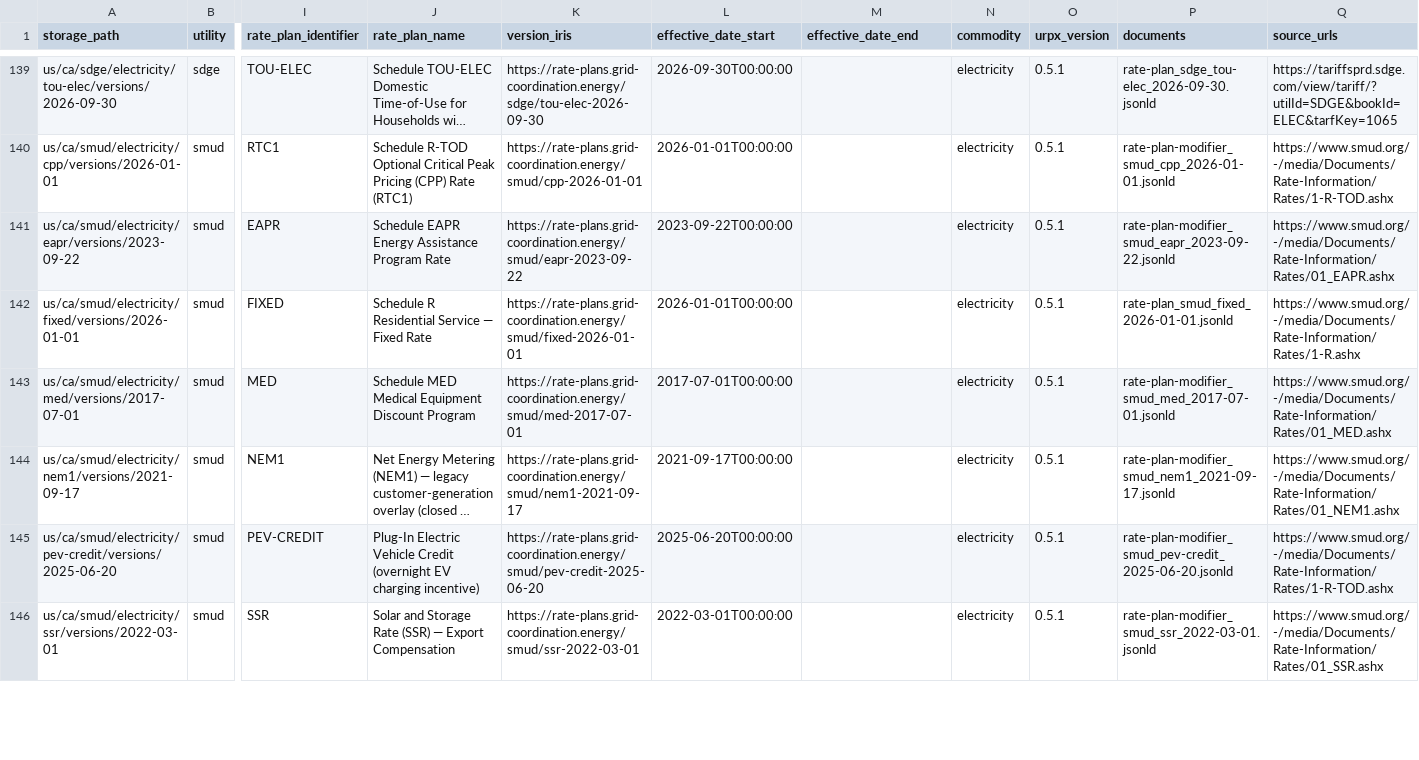
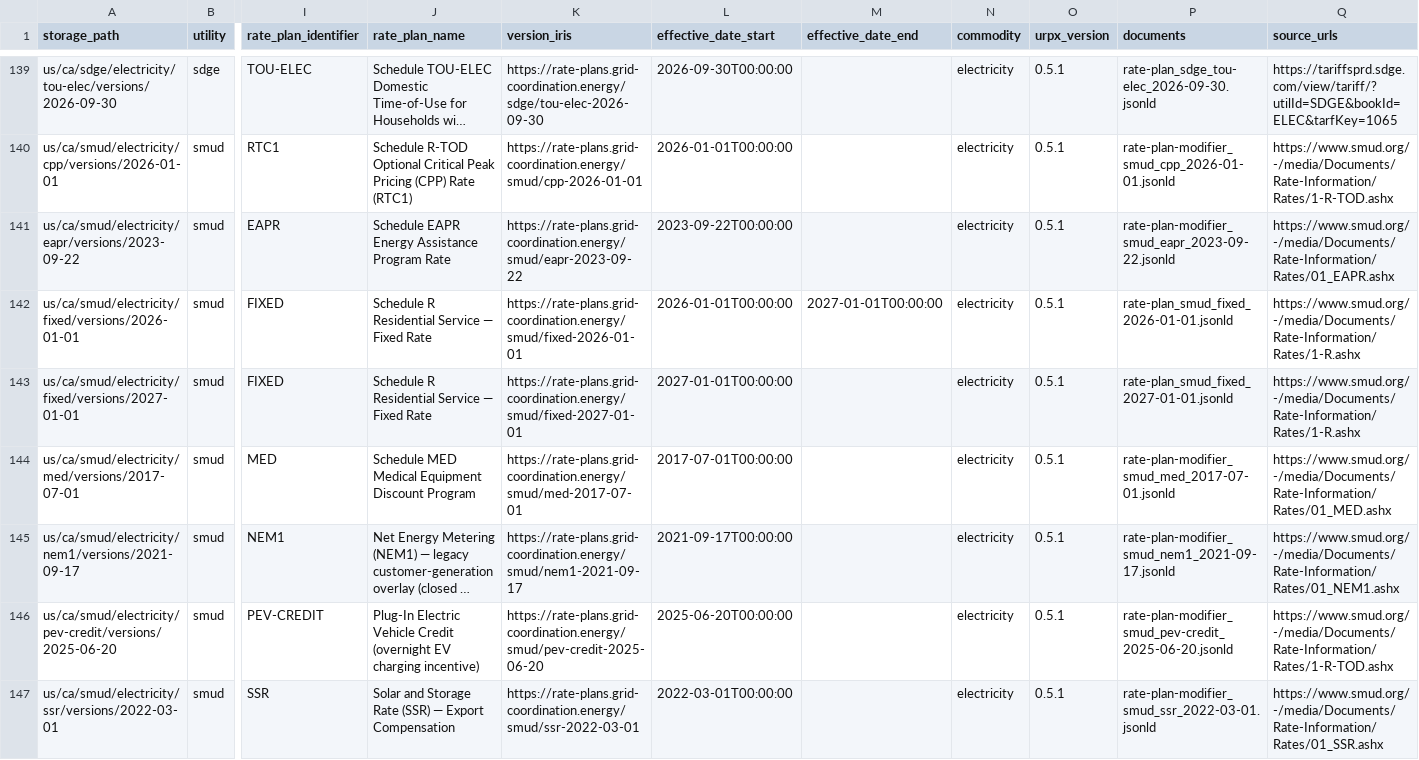
Before and after one commit to GreenButtonAlliance/urpx-rate-plans, a CSV file: catalog/corpus.csv, drawn as a sheet; only a part is shown, gaps mark what is left out; long unchanged cells end in …; rows hold the shown columns only; the diff covers the shown part only; the diff names each change by its address in the sheet, - before the commit and + after, or states it on an @@ line.

```diff
--- a/catalog/corpus.csv
+++ b/catalog/corpus.csv
-M142 (effective_date_end): (empty)
+M142 (effective_date_end): 2027-01-01T00:00:00
+row 143: us/ca/smud/electricity/fixed/versions/2027-01-01 | smud | FIXED | Schedule R Residential Service — Fixed Rate | https://rate-plans.grid-coordination.energy/smud/fixed-2027-01-01 | 2027-01-01T00:00:00 |  | electricity | 0.5.1 | rate-plan_smud_fixed_2027-01-01.jsonld | https://www.smud.org/-/media/Documents/Rate-Information/Rates/1-R.ashx
```
Also changed, not shown: 2 added rows and 2 edited cells elsewhere in this file, 27 other files.
